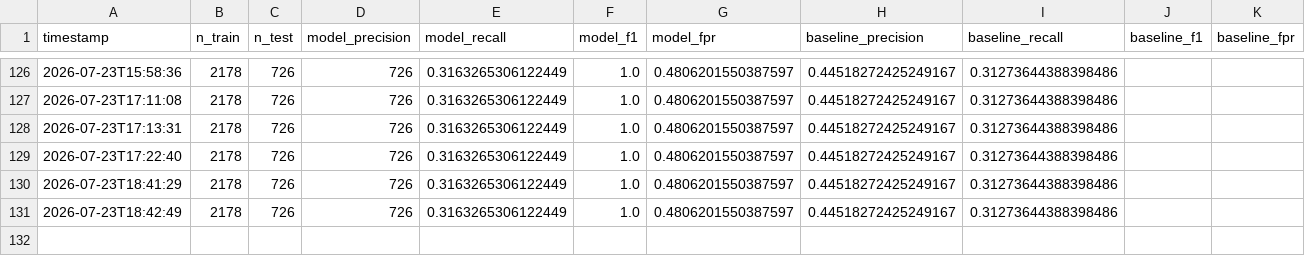
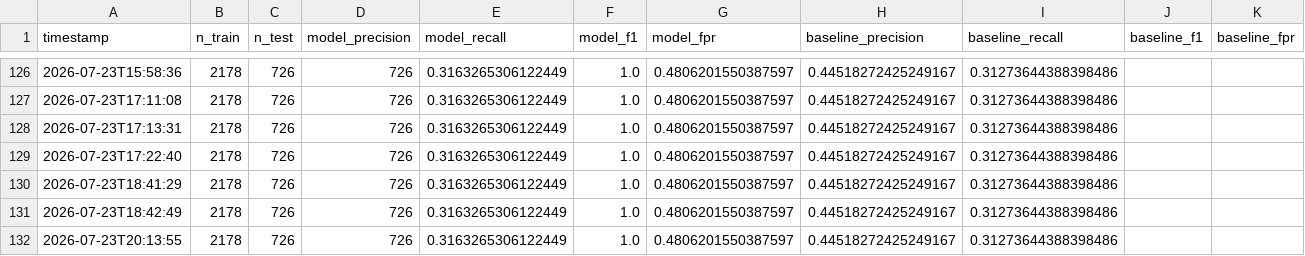
Before and after one commit to Basith-basi/student_job_matching, a CSV file: experiments_log.csv, drawn as a sheet; only a part is shown, gaps mark what is left out; the diff names each change by its address in the sheet, - before the commit and + after, or states it on an @@ line.

```diff
--- a/experiments_log.csv
+++ b/experiments_log.csv
+row 132: 2026-07-23T20:13:55 | 2178 | 726 | 726 | 0.3163265306122449 | 1.0 | 0.4806201550387597 | 0.44518272425249167 | 0.31273644388398486
```
Also changed, not shown: 4 other files.
